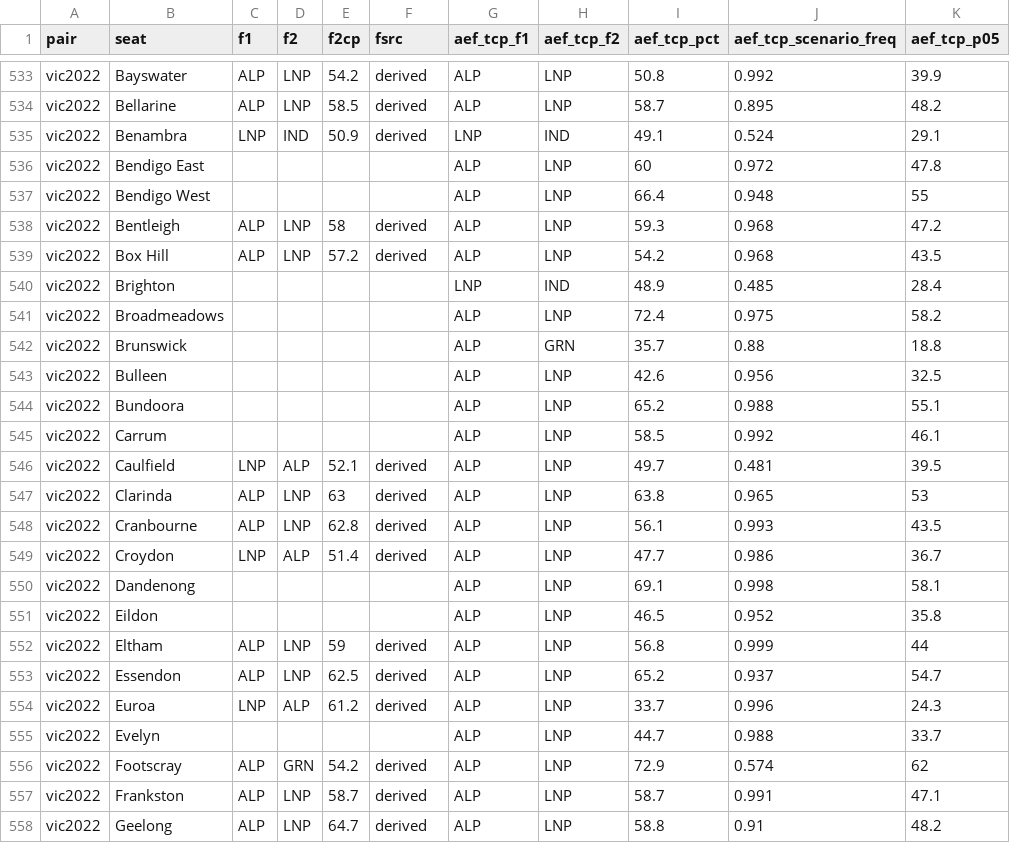
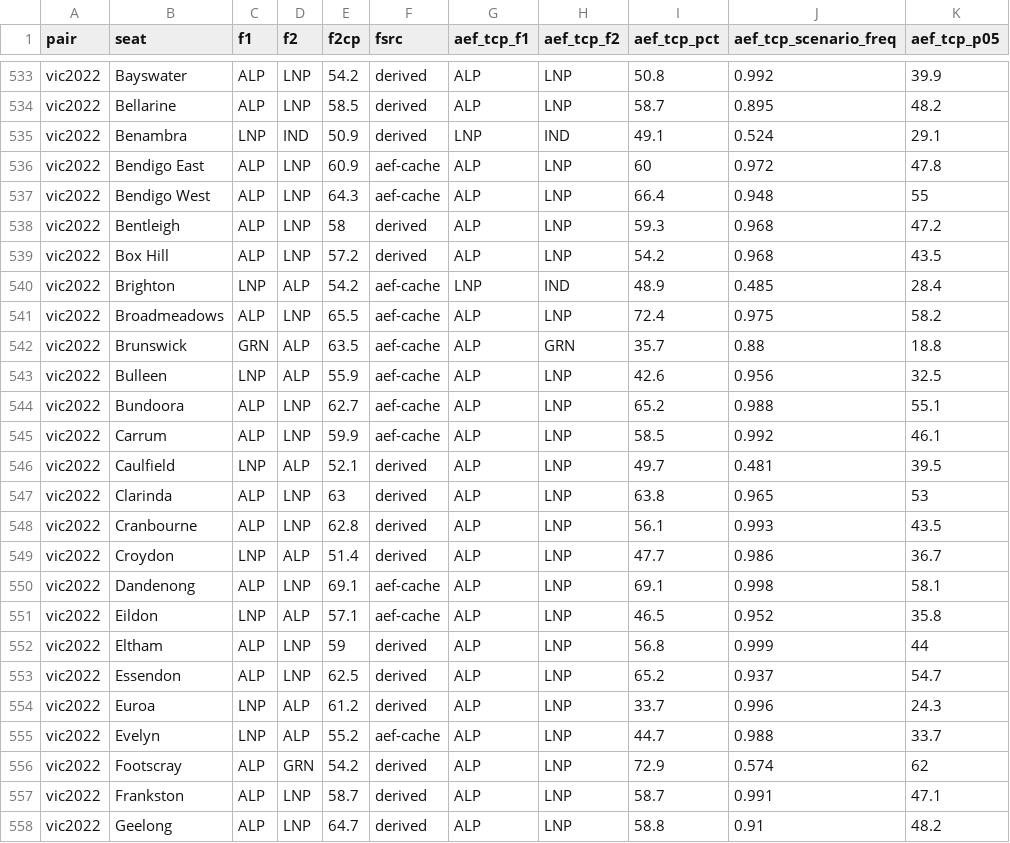
Before and after one commit to peteowen1/auspol, a CSV file: output/aef7-final-two-and-tcp-reference.csv, drawn as a sheet; only a part is shown, gaps mark what is left out; the diff covers the shown part only; the diff names each change by its address in the sheet, - before the commit and + after, or states it on an @@ line.

```diff
--- a/output/aef7-final-two-and-tcp-reference.csv
+++ b/output/aef7-final-two-and-tcp-reference.csv
-C536:C537 (f1): (empty)
+C536:C537 (f1): ALP
-D536:D537 (f2): (empty)
+D536:D537 (f2): LNP
-E536 (f2cp): (empty)
+E536 (f2cp): 60.9
-F536:F537 (fsrc): (empty)
+F536:F537 (fsrc): aef-cache
-E537 (f2cp): (empty)
+E537 (f2cp): 64.3
-C540 (f1): (empty)
+C540 (f1): LNP
-D540 (f2): (empty)
+D540 (f2): ALP
-E540 (f2cp): (empty)
+E540 (f2cp): 54.2
-F540:F545 (fsrc): (empty)
+F540:F545 (fsrc): aef-cache
-C541 (f1): (empty)
+C541 (f1): ALP
-D541 (f2): (empty)
+D541 (f2): LNP
-E541 (f2cp): (empty)
+E541 (f2cp): 65.5
-C542 (f1): (empty)
+C542 (f1): GRN
-D542:D543 (f2): (empty)
+D542:D543 (f2): ALP
-E542 (f2cp): (empty)
+E542 (f2cp): 63.5
-C543 (f1): (empty)
+C543 (f1): LNP
-E543 (f2cp): (empty)
+E543 (f2cp): 55.9
-C544:C545 (f1): (empty)
+C544:C545 (f1): ALP
-D544:D545 (f2): (empty)
+D544:D545 (f2): LNP
-E544 (f2cp): (empty)
+E544 (f2cp): 62.7
-E545 (f2cp): (empty)
+E545 (f2cp): 59.9
-C550 (f1): (empty)
+C550 (f1): ALP
-D550 (f2): (empty)
+D550 (f2): LNP
-E550 (f2cp): (empty)
+E550 (f2cp): 69.1
-F550:F551 (fsrc): (empty)
+F550:F551 (fsrc): aef-cache
-C551 (f1): (empty)
+C551 (f1): LNP
-D551 (f2): (empty)
+D551 (f2): ALP
-E551 (f2cp): (empty)
+E551 (f2cp): 57.1
-C555 (f1): (empty)
+C555 (f1): LNP
-D555 (f2): (empty)
+D555 (f2): ALP
-E555 (f2cp): (empty)
+E555 (f2cp): 55.2
-F555 (fsrc): (empty)
+F555 (fsrc): aef-cache
```
Also changed, not shown: 64 edited cells elsewhere in this file, 4 other files.
